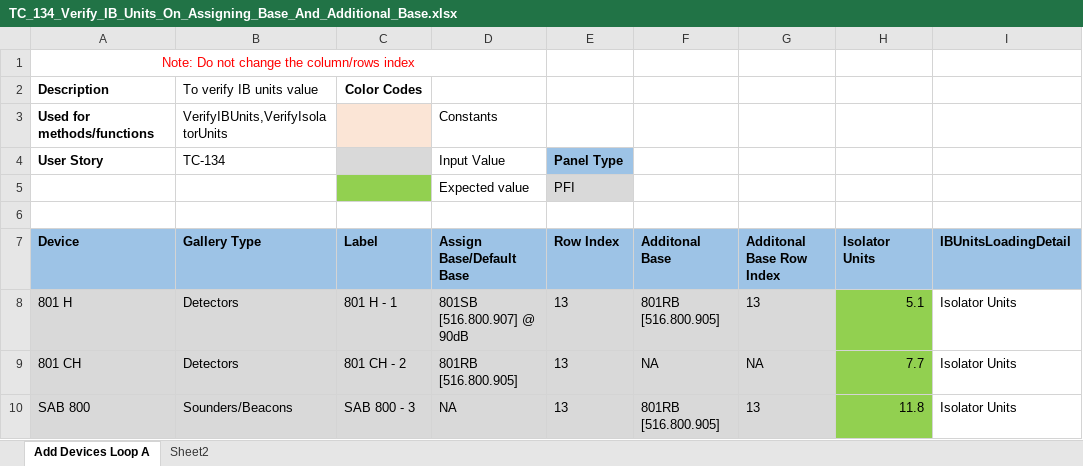
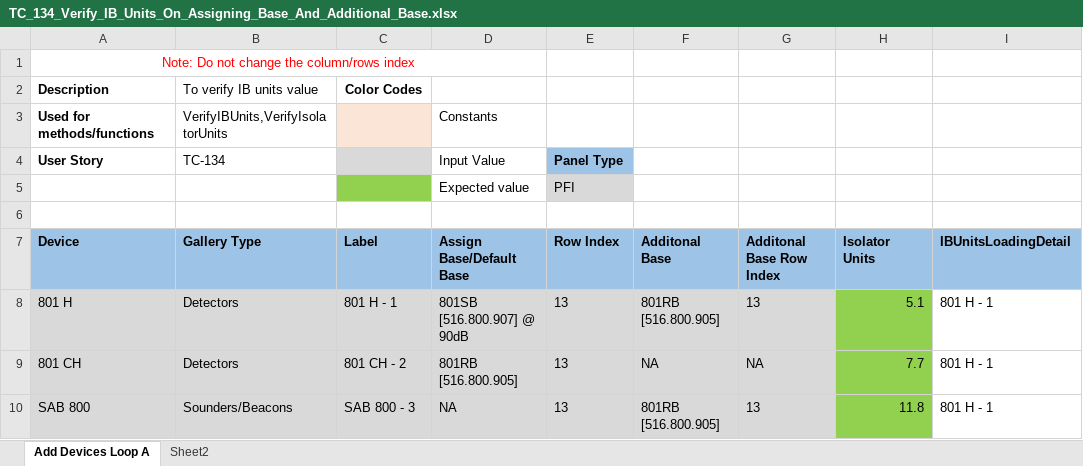
Before and after one commit to rohanpaw/DesktopInt, an Excel workbook: Test Data/TC_134_Verify_IB_Units_On_Assigning_Base_And_Additional_Base.xlsx, sheet Add Devices Loop A, drawn as a sheet; values as stored, in another font and other column widths than the file's, no borders; the diff names each change by its address in the sheet, - before the commit and + after, or states it on an @@ line.

```diff
--- a/Test Data/TC_134_Verify_IB_Units_On_Assigning_Base_And_Additional_Base.xlsx (sheet Add Devices Loop A)
+++ b/Test Data/TC_134_Verify_IB_Units_On_Assigning_Base_And_Additional_Base.xlsx (sheet Add Devices Loop A)
-I8:I10 (IBUnitsLoadingDetail): Isolator Units
+I8:I10 (IBUnitsLoadingDetail): 801 H - 1
```
Also changed, not shown: Test Data/TC_135_Verify_Isolator_Units_Calculation_With_Loop_Having_Line_Isolator_Devices.xlsx, Test Data/TC_137_Verify_Isolator_Units_Calculation_For_Devices_Having_Built_In_Isolator.xlsx, 5 other files.
